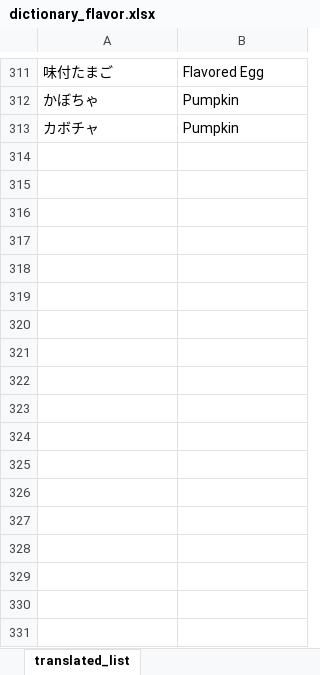
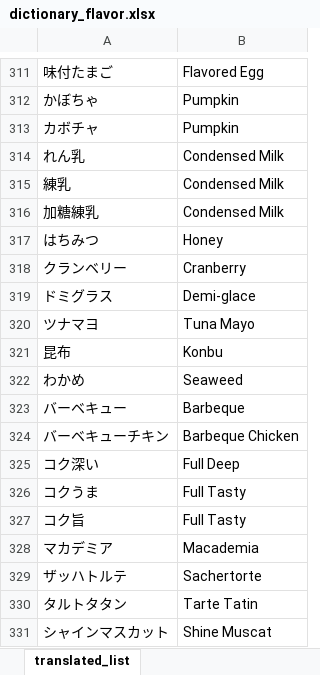
Before and after one commit to adi-prasetyo/englishTranslate, an Excel workbook: name/dictionary_flavor.xlsx, sheet translated_list, drawn as a sheet; only a part is shown, gaps mark what is left out; values as stored, in another font and other column widths than the file's, no borders; conditional formats and table styles not drawn; the diff names each change by its address in the sheet, - before the commit and + after, or states it on an @@ line.

```diff
--- a/name/dictionary_flavor.xlsx (sheet translated_list)
+++ b/name/dictionary_flavor.xlsx (sheet translated_list)
+row 314: れん乳 | Condensed Milk
+row 315: 練乳 | Condensed Milk
+row 316: 加糖練乳 | Condensed Milk
+row 317: はちみつ | Honey
+row 318: クランベリー | Cranberry
+row 319: ドミグラス | Demi-glace
+row 320: ツナマヨ | Tuna Mayo
+row 321: 昆布 | Konbu
+row 322: わかめ | Seaweed
+row 323: バーベキュー | Barbeque
+row 324: バーベキューチキン | Barbeque Chicken
+row 325: コク深い | Full Deep
+row 326: コクうま | Full Tasty
+row 327: コク旨 | Full Tasty
+row 328: マカデミア | Macademia
+row 329: ザッハトルテ | Sachertorte
+row 330: タルトタタン | Tarte Tatin
+row 331: シャインマスカット | Shine Muscat
```
Also changed, not shown: ingredients/ingredients.xlsx, ingredients/ingredients_dictionary.xlsx, 8 other files.
